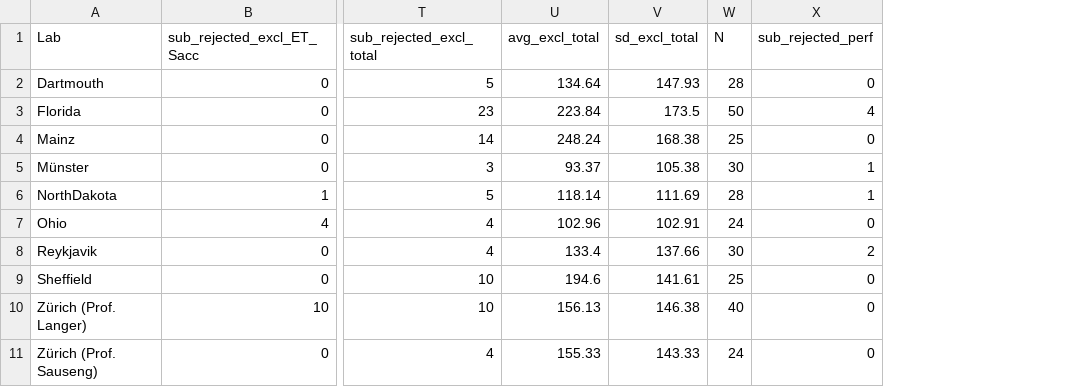
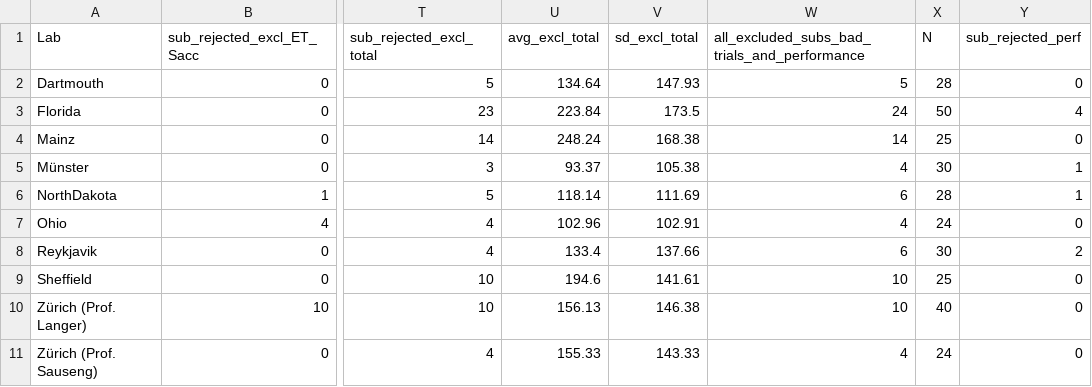
Before and after one commit to ksgfan/EEGManyLabs, a CSV file: data/csv_files/excl_tab_direct.csv, drawn as a sheet; only a part is shown, gaps mark what is left out; the diff names each change by its address in the sheet, - before the commit and + after, or states it on an @@ line.

```diff
--- a/data/csv_files/excl_tab_direct.csv
+++ b/data/csv_files/excl_tab_direct.csv
+column W, rows 1-11: all_excluded_subs_bad_trials_and_performance | 5 | 24 | 14 | 4 | 6 | 4 | 6 | 10 | 10 | 4
```
Also changed, not shown: data/csv_files/excl_tab_advanced.csv, data/csv_files/excl_tab_ica.csv, 13 other files.
